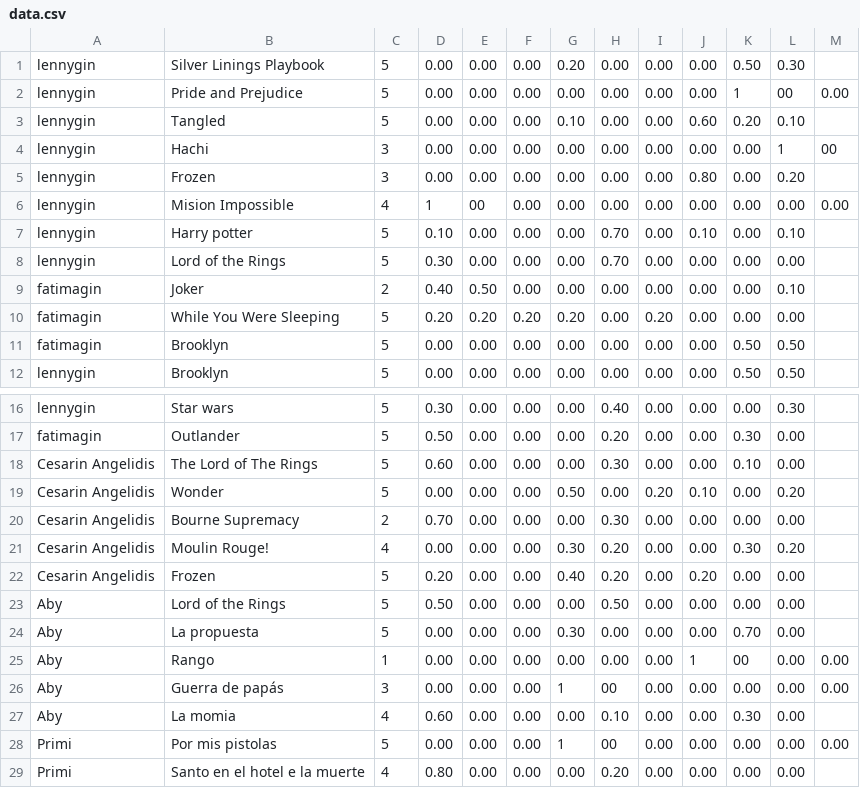
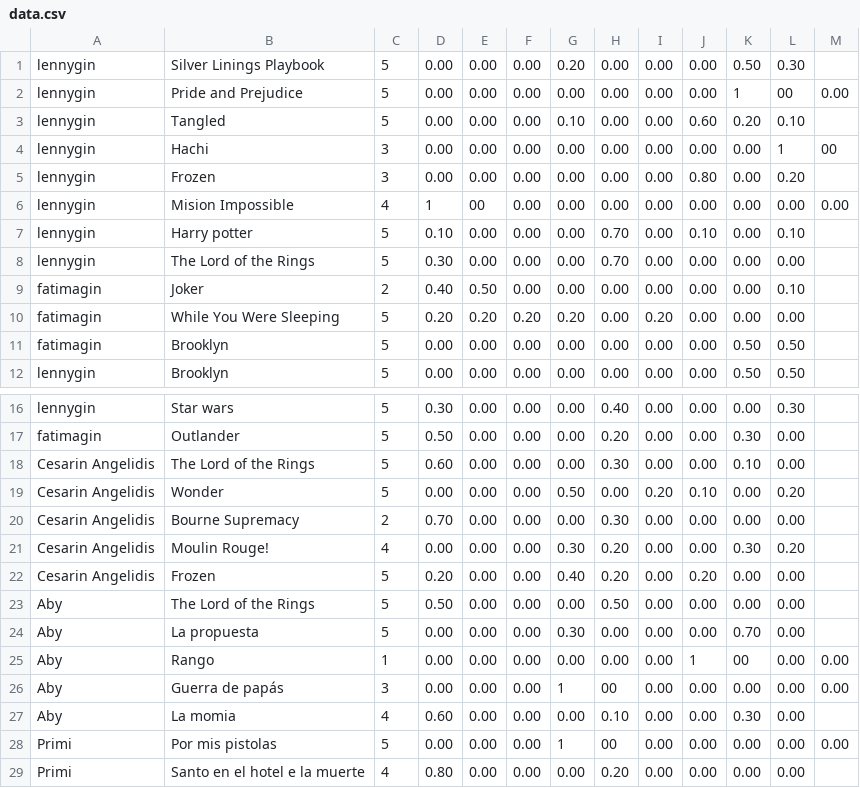
Before and after one commit to JM-CR/tda-project, a CSV file: code/training_files/data.csv, drawn as a sheet; only a part is shown, gaps mark what is left out; the diff names each change by its address in the sheet, - before the commit and + after, or states it on an @@ line.

Commit message:
Bugfix: Using watchedMovies arrray instead of movies at training

```diff
--- a/code/training_files/data.csv
+++ b/code/training_files/data.csv
-B8: Lord of the Rings
+B8: The Lord of the Rings
-B18: The Lord of The Rings
+B18: The Lord of the Rings
-B23: Lord of the Rings
+B23: The Lord of the Rings
```
Also changed, not shown: 1 other file.
